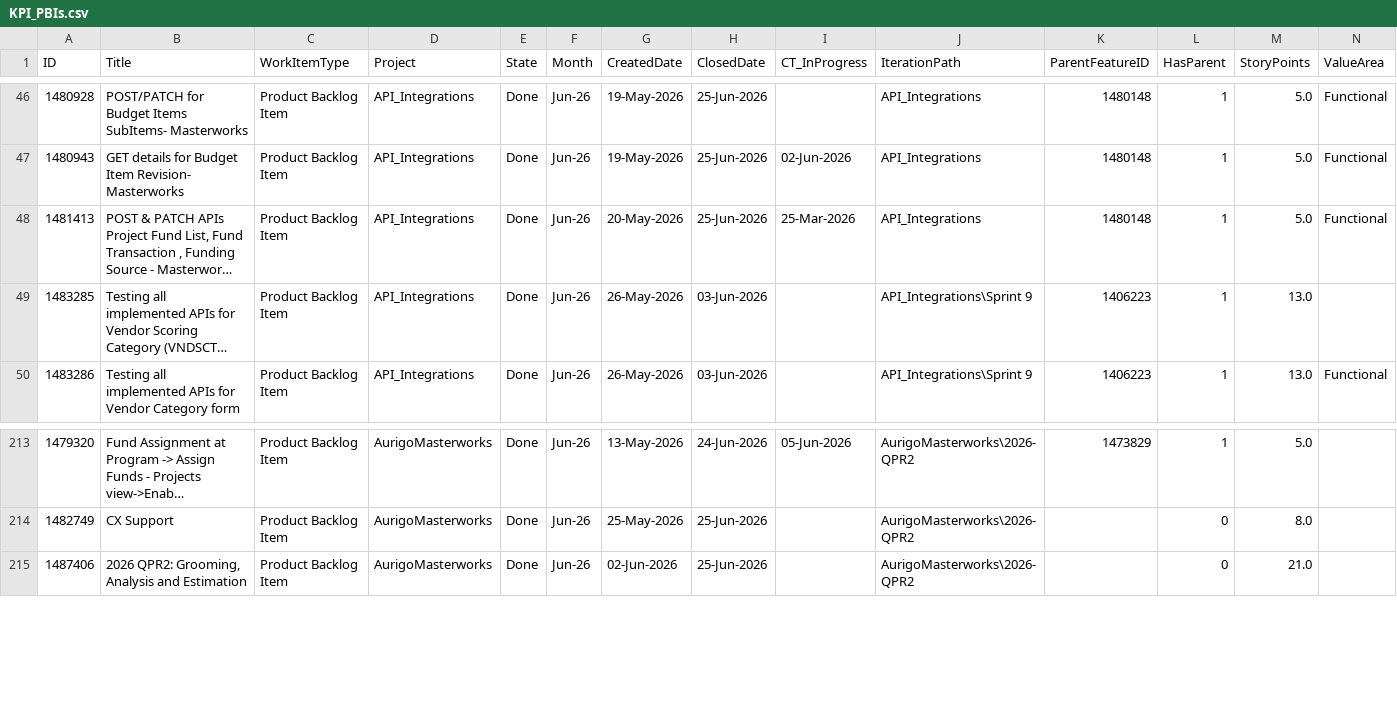
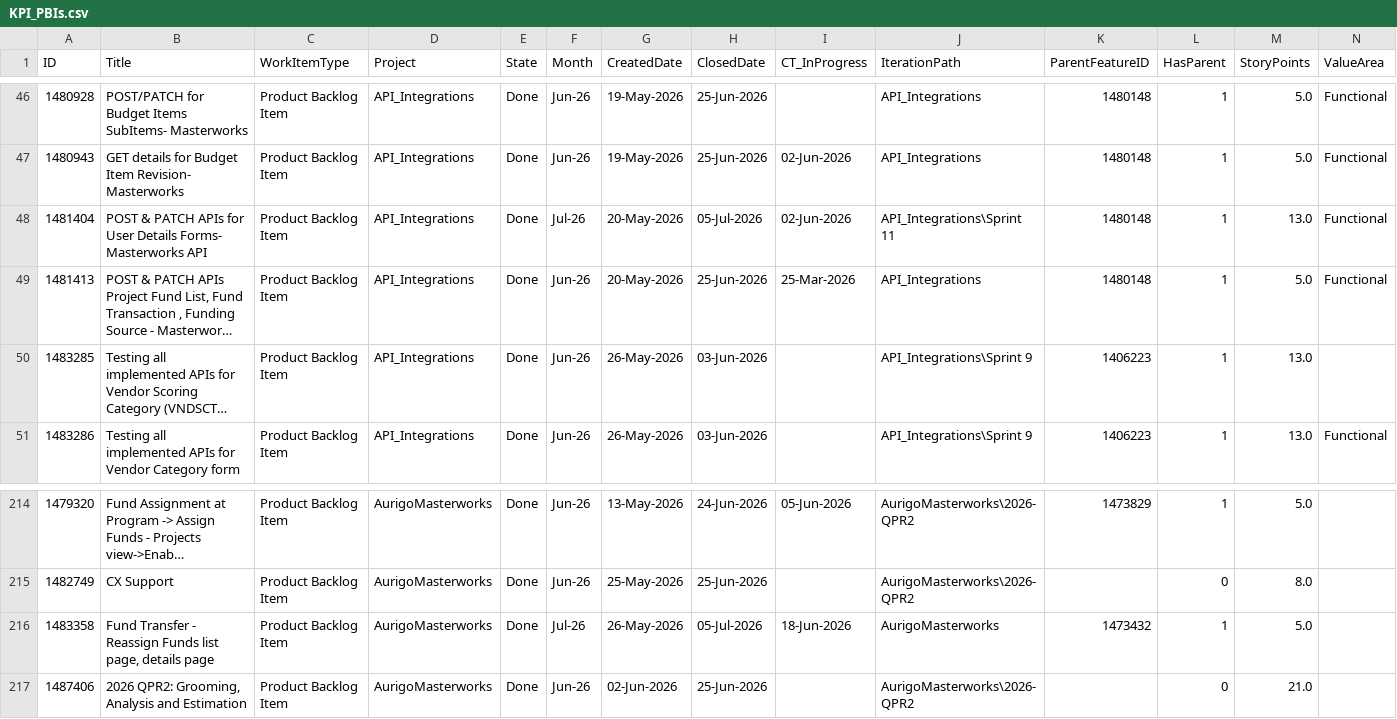
Before and after one commit to manishwali/Experiment, a CSV file: KPI_PBIs.csv, drawn as a sheet; only a part is shown, gaps mark what is left out; long unchanged cells end in …; rows hold the shown columns only; the diff names each change by its address in the sheet, - before the commit and + after, or states it on an @@ line.

```diff
--- a/KPI_PBIs.csv
+++ b/KPI_PBIs.csv
+row 48: 1481404 | POST & PATCH APIs for User Details Forms- Masterworks API | Product Backlog Item | API_Integrations | Done | Jul-26 | 20-May-2026 | 05-Jul-2026 | 02-Jun-2026 | API_Integrations\Sprint 11 | 1480148 | 1 | 13.0 | Functional
+row 216: 1483358 | Fund Transfer - Reassign Funds list page, details page | Product Backlog Item | AurigoMasterworks | Done | Jul-26 | 26-May-2026 | 05-Jul-2026 | 18-Jun-2026 | AurigoMasterworks | 1473432 | 1 | 5.0
```
Also changed, not shown: KPI_Bugs.csv, KPI_Sprints.csv.
